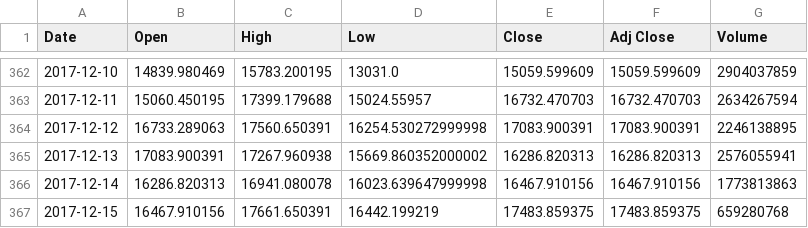
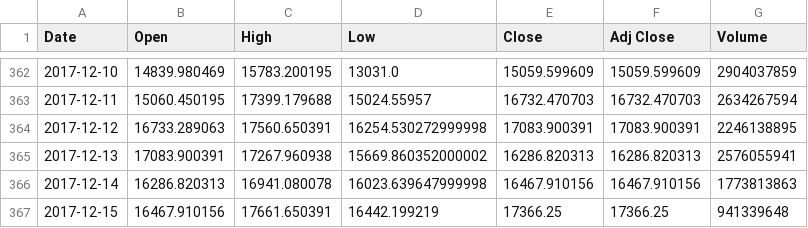
Before and after one commit to Niteeshkanungo/Final-project, a CSV file: BTC_USD.csv, drawn as a sheet; only a part is shown, gaps mark what is left out.

```diff
--- a/BTC_USD.csv
+++ b/BTC_USD.csv
@@ -366,2 +366,2 @@ Date,Open,High,Low,Close,Adj Close,Volume
 2017-12-14,16286.820313,16941.080078,16023.639647999998,16467.910156,16467.910156,1773813863
-2017-12-15,16467.910156,17661.650391,16442.199219,17483.859375,17483.859375,659280768
+2017-12-15,16467.910156,17661.650391,16442.199219,17366.25,17366.25,941339648
```
Also changed, not shown: BCH_USD.csv, DSH_USD.csv, 8 other files.
